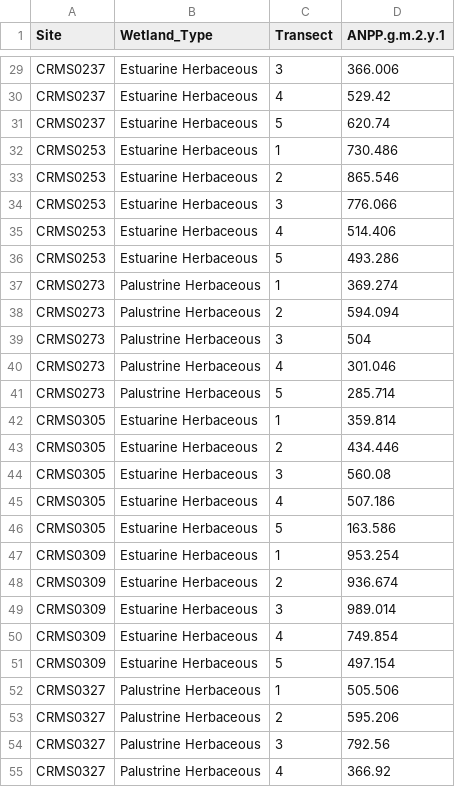
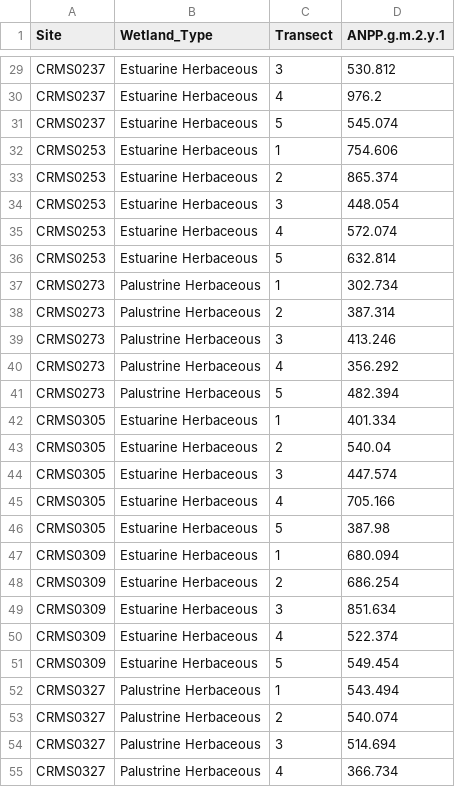
Before and after one commit to ericward/LandCarbonER73, a CSV file: AbovegroundMortality.csv, drawn as a sheet; only a part is shown, gaps mark what is left out; the diff covers the shown part only.

```diff
--- a/AbovegroundMortality.csv
+++ b/AbovegroundMortality.csv
@@ -29,27 +29,27 @@
-"CRMS0237","Estuarine Herbaceous",3,366.006
-"CRMS0237","Estuarine Herbaceous",4,529.42
-"CRMS0237","Estuarine Herbaceous",5,620.74
-"CRMS0253","Estuarine Herbaceous",1,730.486
-"CRMS0253","Estuarine Herbaceous",2,865.546
-"CRMS0253","Estuarine Herbaceous",3,776.066
-"CRMS0253","Estuarine Herbaceous",4,514.406
-"CRMS0253","Estuarine Herbaceous",5,493.286
-"CRMS0273","Palustrine Herbaceous",1,369.274
-"CRMS0273","Palustrine Herbaceous",2,594.094
-"CRMS0273","Palustrine Herbaceous",3,504
-"CRMS0273","Palustrine Herbaceous",4,301.046
-"CRMS0273","Palustrine Herbaceous",5,285.714
-"CRMS0305","Estuarine Herbaceous",1,359.814
-"CRMS0305","Estuarine Herbaceous",2,434.446
-"CRMS0305","Estuarine Herbaceous",3,560.08
-"CRMS0305","Estuarine Herbaceous",4,507.186
-"CRMS0305","Estuarine Herbaceous",5,163.586
-"CRMS0309","Estuarine Herbaceous",1,953.254
-"CRMS0309","Estuarine Herbaceous",2,936.674
-"CRMS0309","Estuarine Herbaceous",3,989.014
-"CRMS0309","Estuarine Herbaceous",4,749.854
-"CRMS0309","Estuarine Herbaceous",5,497.154
-"CRMS0327","Palustrine Herbaceous",1,505.506
-"CRMS0327","Palustrine Herbaceous",2,595.206
-"CRMS0327","Palustrine Herbaceous",3,792.56
-"CRMS0327","Palustrine Herbaceous",4,366.92
+"CRMS0237","Estuarine Herbaceous",3,530.812
+"CRMS0237","Estuarine Herbaceous",4,976.2
+"CRMS0237","Estuarine Herbaceous",5,545.074
+"CRMS0253","Estuarine Herbaceous",1,754.606
+"CRMS0253","Estuarine Herbaceous",2,865.374
+"CRMS0253","Estuarine Herbaceous",3,448.054
+"CRMS0253","Estuarine Herbaceous",4,572.074
+"CRMS0253","Estuarine Herbaceous",5,632.814
+"CRMS0273","Palustrine Herbaceous",1,302.734
+"CRMS0273","Palustrine Herbaceous",2,387.314
+"CRMS0273","Palustrine Herbaceous",3,413.246
+"CRMS0273","Palustrine Herbaceous",4,356.292
+"CRMS0273","Palustrine Herbaceous",5,482.394
+"CRMS0305","Estuarine Herbaceous",1,401.334
+"CRMS0305","Estuarine Herbaceous",2,540.04
+"CRMS0305","Estuarine Herbaceous",3,447.574
+"CRMS0305","Estuarine Herbaceous",4,705.166
+"CRMS0305","Estuarine Herbaceous",5,387.98
+"CRMS0309","Estuarine Herbaceous",1,680.094
+"CRMS0309","Estuarine Herbaceous",2,686.254
+"CRMS0309","Estuarine Herbaceous",3,851.634
+"CRMS0309","Estuarine Herbaceous",4,522.374
+"CRMS0309","Estuarine Herbaceous",5,549.454
+"CRMS0327","Palustrine Herbaceous",1,543.494
+"CRMS0327","Palustrine Herbaceous",2,540.074
+"CRMS0327","Palustrine Herbaceous",3,514.694
+"CRMS0327","Palustrine Herbaceous",4,366.734
```
Also changed, not shown: 92 edited cells elsewhere in this file, BelowgroundMortality.csv, ER73_EstHerb_Stock_Flow_by_Site.csv, 3 other files.
